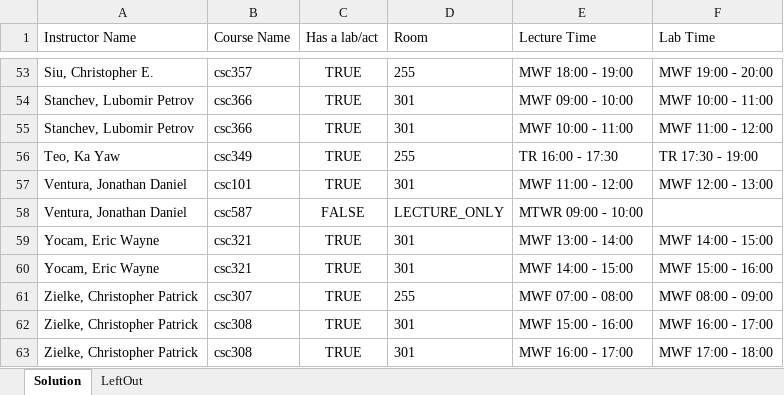
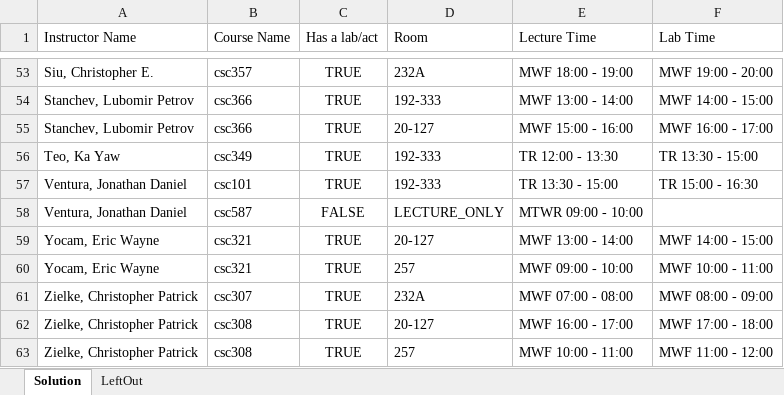
Before and after one commit to RandomCyberCoder/Department-Scheduling-Engine, an Excel workbook: java/hello-world/src/main/java/org/acme/schooltimetabling/output/temp.xlsx, sheet Solution, drawn as a sheet; only a part is shown, gaps mark what is left out; values as stored, in another font and other column widths than the file's, no borders; the diff covers the shown part only; the diff names each change by its address in the sheet, - before the commit and + after, or states it on an @@ line.

Commit message:
feat: fixed constraint lessonConflict (no instructor teaches to lessons at the same time)

```diff
--- a/java/hello-world/src/main/java/org/acme/schooltimetabling/output/temp.xlsx (sheet Solution)
+++ b/java/hello-world/src/main/java/org/acme/schooltimetabling/output/temp.xlsx (sheet Solution)
-D53 (Room): 255
+D53 (Room): 232A
-D54 (Room): 301
+D54 (Room): 192-333
-E54 (Lecture Time): MWF 09:00 - 10:00
+E54 (Lecture Time): MWF 13:00 - 14:00
-F54 (Lab Time): MWF 10:00 - 11:00
+F54 (Lab Time): MWF 14:00 - 15:00
-D55 (Room): 301
+D55 (Room): 20-127
-E55 (Lecture Time): MWF 10:00 - 11:00
+E55 (Lecture Time): MWF 15:00 - 16:00
-F55 (Lab Time): MWF 11:00 - 12:00
+F55 (Lab Time): MWF 16:00 - 17:00
-D56 (Room): 255
+D56 (Room): 192-333
-E56 (Lecture Time): TR 16:00 - 17:30
+E56 (Lecture Time): TR 12:00 - 13:30
-F56 (Lab Time): TR 17:30 - 19:00
+F56 (Lab Time): TR 13:30 - 15:00
-D57 (Room): 301
+D57 (Room): 192-333
-E57 (Lecture Time): MWF 11:00 - 12:00
+E57 (Lecture Time): TR 13:30 - 15:00
-F57 (Lab Time): MWF 12:00 - 13:00
+F57 (Lab Time): TR 15:00 - 16:30
-D59 (Room): 301
+D59 (Room): 20-127
-D60 (Room): 301
+D60 (Room): 257
-E60 (Lecture Time): MWF 14:00 - 15:00
+E60 (Lecture Time): MWF 09:00 - 10:00
-F60 (Lab Time): MWF 15:00 - 16:00
+F60 (Lab Time): MWF 10:00 - 11:00
-D61 (Room): 255
+D61 (Room): 232A
-D62 (Room): 301
+D62 (Room): 20-127
-E62 (Lecture Time): MWF 15:00 - 16:00
+E62 (Lecture Time): MWF 16:00 - 17:00
-F62 (Lab Time): MWF 16:00 - 17:00
+F62 (Lab Time): MWF 17:00 - 18:00
-D63 (Room): 301
+D63 (Room): 257
-E63 (Lecture Time): MWF 16:00 - 17:00
+E63 (Lecture Time): MWF 10:00 - 11:00
-F63 (Lab Time): MWF 17:00 - 18:00
+F63 (Lab Time): MWF 11:00 - 12:00
```
Also changed, not shown: 70 edited cells elsewhere in this sheet, 1 other file.
